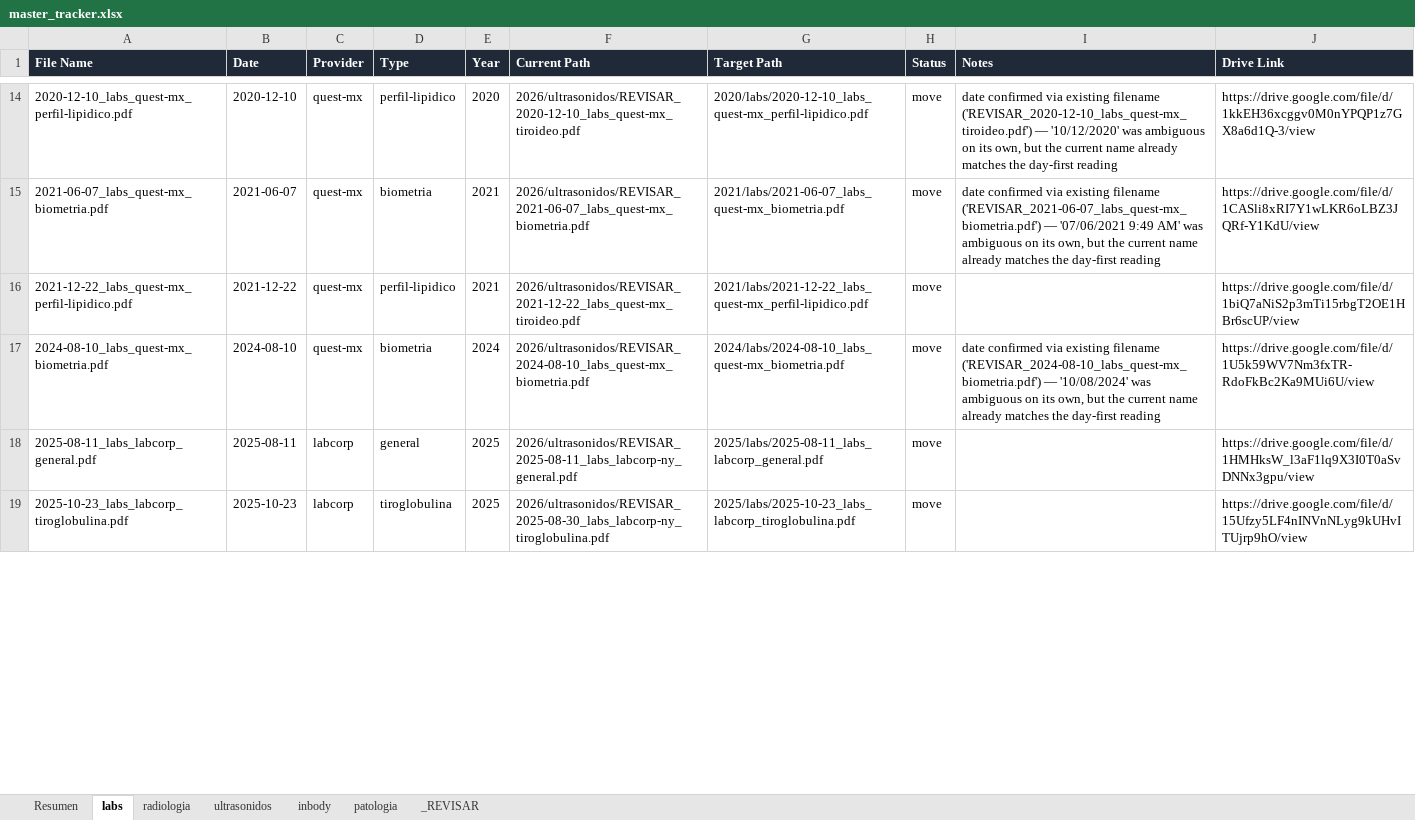
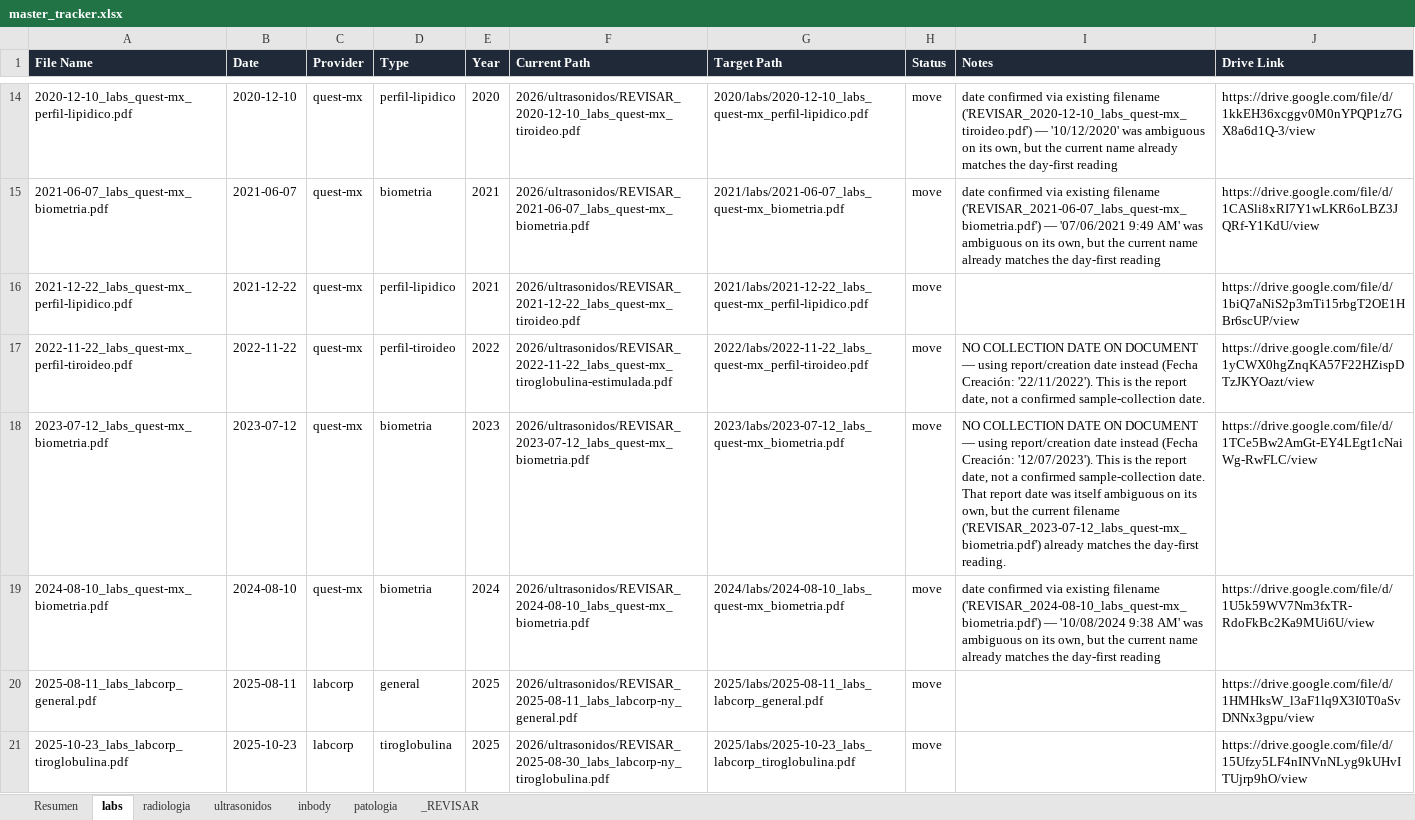
Before and after one commit to fernandomartinez-de/vital-signal-reports, an Excel workbook: tracker/master_tracker.xlsx, sheet labs, drawn as a sheet; only a part is shown, gaps mark what is left out; values as stored, in another font and other column widths than the file's, no borders; addresses are those after the commit; the diff covers the shown part only; the diff names each change by its address in the sheet, - before the commit and + after, or states it on an @@ line.

```diff
--- a/tracker/master_tracker.xlsx (sheet labs)
+++ b/tracker/master_tracker.xlsx (sheet labs)
+row 17: 2022-11-22_labs_quest-mx_perfil-tiroideo.pdf | 2022-11-22 | quest-mx | perfil-tiroideo | 2022 | 2026/ultrasonidos/REVISAR_2022-11-22_labs_quest-mx_tiroglobulina-estimulada.pdf | 2022/labs/2022-11-22_labs_quest-mx_perfil-tiroideo.pdf | move | NO COLLECTION DATE ON DOCUMENT — using report/creation date instead (Fecha Creación: '22/11/2022'). This is the report date, not a confirmed sample-collection date. | https://drive.google.com/file/d/1yCWX0hgZnqKA57F22HZispDTzJKYOazt/view
+row 18: 2023-07-12_labs_quest-mx_biometria.pdf | 2023-07-12 | quest-mx | biometria | 2023 | 2026/ultrasonidos/REVISAR_2023-07-12_labs_quest-mx_biometria.pdf | 2023/labs/2023-07-12_labs_quest-mx_biometria.pdf | move | NO COLLECTION DATE ON DOCUMENT — using report/creation date instead (Fecha Creación: '12/07/2023'). This is the report date, not a confirmed sample-collection date. That report date was itself ambiguous on its own, but the current filename ('REVISAR_2023-07-12_labs_quest-mx_biometria.pdf') already matches the day-first reading. | https://drive.google.com/file/d/1TCe5Bw2AmGt-EY4LEgt1cNaiWg-RwFLC/view
-I19 (Notes): …('REVISAR_2024-08-10_labs_quest-mx_biometria.pdf') — '10/08/2024' was ambiguous…
+I19 (Notes): …('REVISAR_2024-08-10_labs_quest-mx_biometria.pdf') — '10/08/2024 9:38 AM' was ambiguous…
```
Also changed, not shown: 3 edited cells elsewhere in this sheet, sheet _REVISAR, sheet patologia, sheet ultrasonidos, sheet Resumen.
